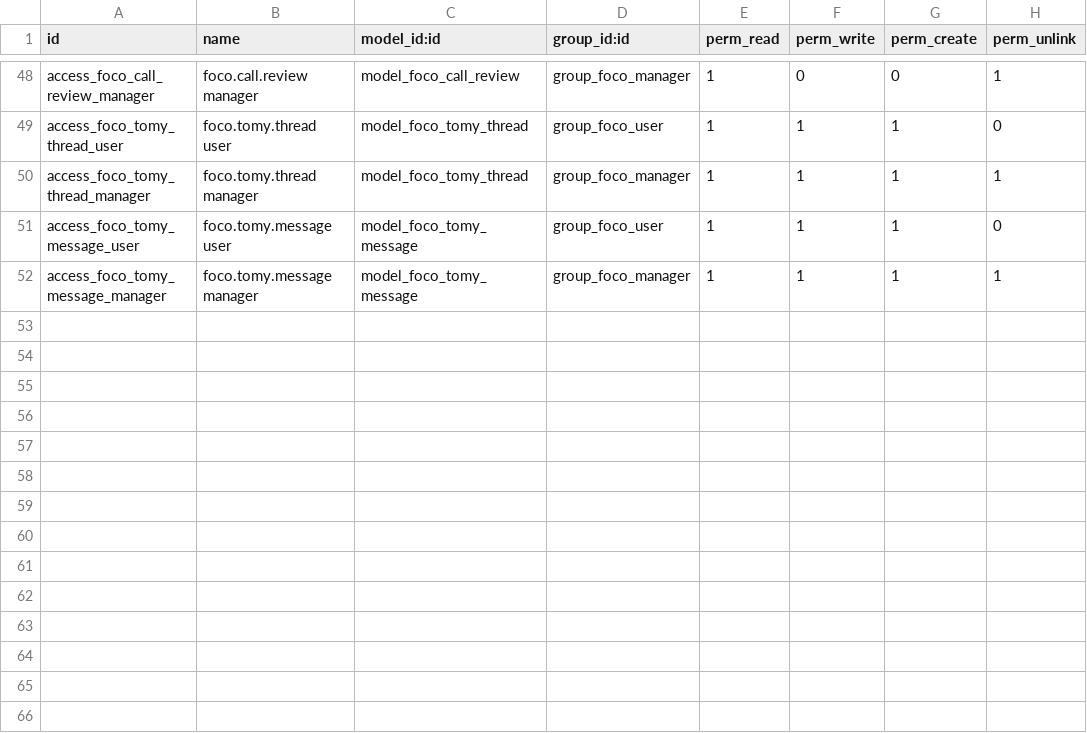
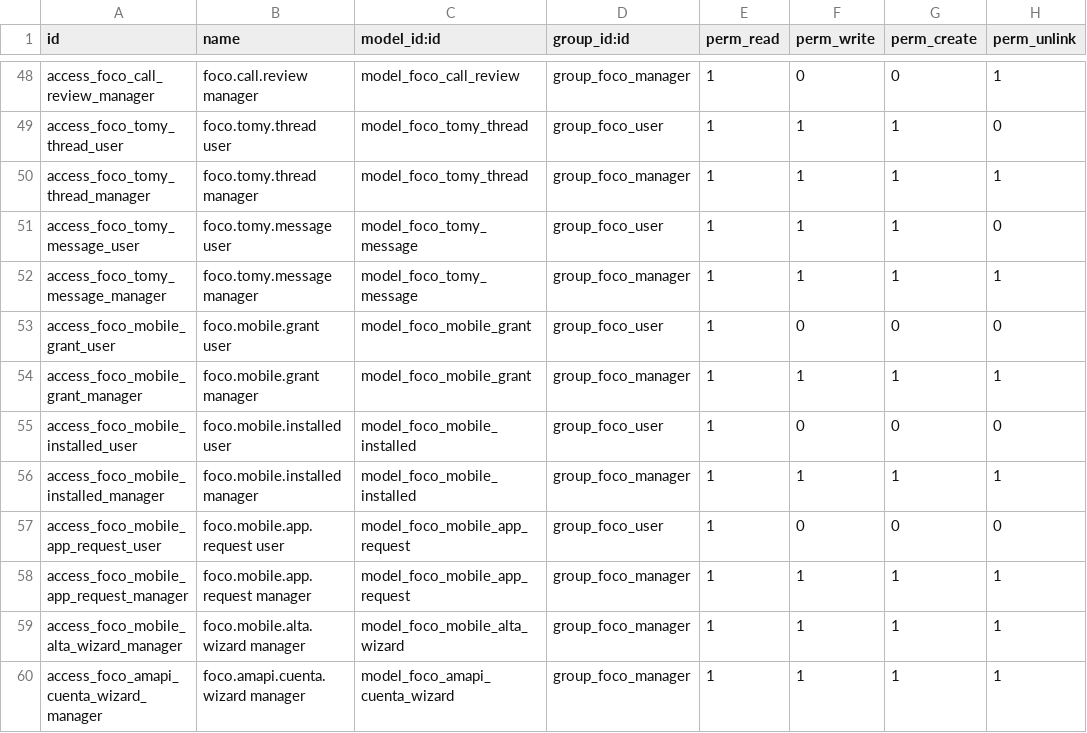
Before and after one commit to JBAmbrosio/FERBA, a CSV file: custom/addons/foco_monitor/security/ir.model.access.csv, drawn as a sheet; only a part is shown, gaps mark what is left out; the diff names each change by its address in the sheet, - before the commit and + after, or states it on an @@ line.

Commit message:
foco_monitor 19.0.19.0.0: celulares gestionados con Android Enterprise desde Odoo
Los celulares de la empresa quedan mucho mas restringidos y se gobiernan
desde Odoo con la Android Management API de Google (Play Store administrada):

- Cliente propio de la API (models/foco_amapi.py): la cuenta de servicio se
  firma con cryptography (JWT RS256) y se habla por requests; la llave vive
  en un parametro del sistema y se carga con un asistente. Registro de la
  empresa con signupUrls y regreso por /foco/amapi/callback.
- Una politica por celular, armada desde el perfil de navegacion (los mismos
  de las laptops): Play Store solo con lo aprobado, apps del perfil y de la
  persona (instalar sola / disponible / bloqueada), sin compartir internet,
  sin cuentas personales, sin apps fuera de la Play Store, sin restablecer,
  modo seguro ni depuracion, y las reglas de sitios en Chrome
  (URLBlocklist / URLAllowlist). Foco va siempre instalada, sin poder
  detenerse, con la direccion de Odoo y su codigo para conectarse sola.
- Solicitudes de apps (foco.mobile.app.request): la persona pide desde su
  telefono (POST /foco/mobile/app_request), el administrador la busca en la
  Play Store de la empresa dentro de Odoo (iframe oficial de managed Google
  Play), la aprueba solo para esa persona y se instala sola; la respuesta
  vuelve al telefono en cada envio.
- Alta por QR (asistente): el QR lleva el token de alta de Google con la
  politica del celular; conservar apps del sistema y Wi-Fi opcional.
- Inventario de apps instaladas, estado y cumplimiento leidos de Google cada
  15 minutos; bloquear en el perfil una app que viene de fabrica; bloquear,
  reiniciar y restablecer el telefono desde Odoo.
- Todo inerte hasta cargar la cuenta de servicio y registrar la empresa: sin
  eso no se hace ninguna llamada.

De paso: foco.computer usaba grupo.users, que en Odoo 19 es user_ids.

```diff
--- a/custom/addons/foco_monitor/security/ir.model.access.csv
+++ b/custom/addons/foco_monitor/security/ir.model.access.csv
+row 53: access_foco_mobile_grant_user | foco.mobile.grant user | model_foco_mobile_grant | group_foco_user | 1 | 0 | 0 | 0
+row 54: access_foco_mobile_grant_manager | foco.mobile.grant manager | model_foco_mobile_grant | group_foco_manager | 1 | 1 | 1 | 1
+row 55: access_foco_mobile_installed_user | foco.mobile.installed user | model_foco_mobile_installed | group_foco_user | 1 | 0 | 0 | 0
+row 56: access_foco_mobile_installed_manager | foco.mobile.installed manager | model_foco_mobile_installed | group_foco_manager | 1 | 1 | 1 | 1
+row 57: access_foco_mobile_app_request_user | foco.mobile.app.request user | model_foco_mobile_app_request | group_foco_user | 1 | 0 | 0 | 0
+row 58: access_foco_mobile_app_request_manager | foco.mobile.app.request manager | model_foco_mobile_app_request | group_foco_manager | 1 | 1 | 1 | 1
+row 59: access_foco_mobile_alta_wizard_manager | foco.mobile.alta.wizard manager | model_foco_mobile_alta_wizard | group_foco_manager | 1 | 1 | 1 | 1
+row 60: access_foco_amapi_cuenta_wizard_manager | foco.amapi.cuenta.wizard manager | model_foco_amapi_cuenta_wizard | group_foco_manager | 1 | 1 | 1 | 1
```
Also changed, not shown: 12 other files.
